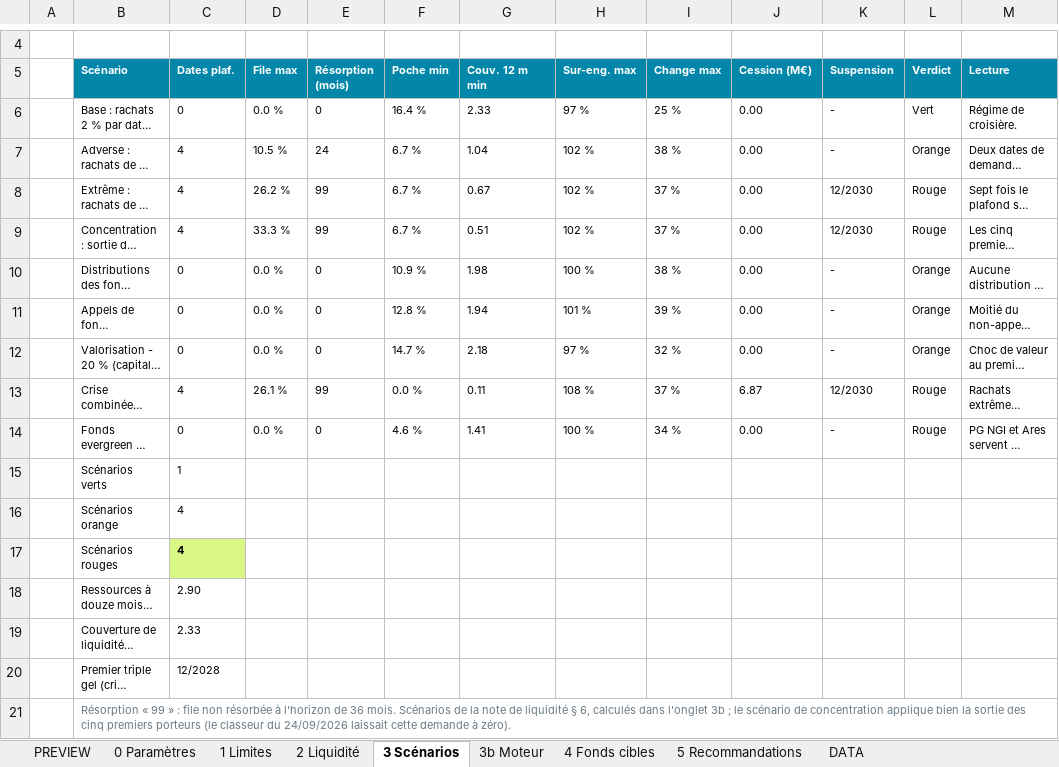
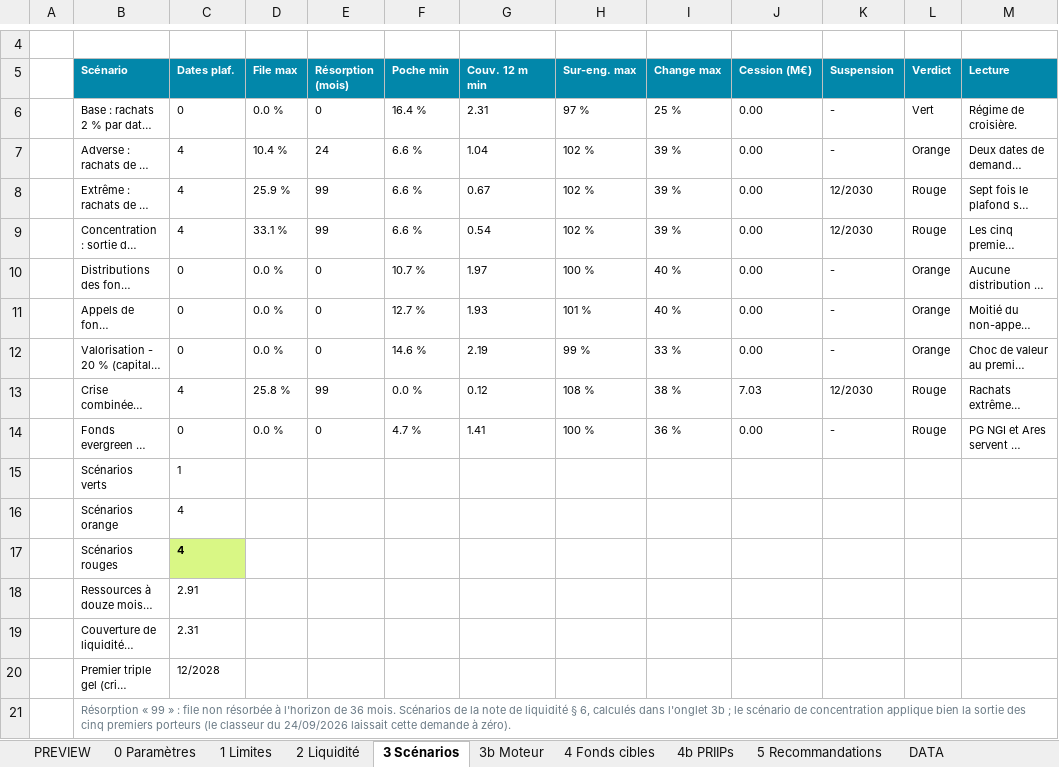
Before and after one commit to maximeboulonn-creator/Max, an Excel workbook: Risk_Report_Openstone_Infraworld_light.xlsx, sheet 3 Scénarios, drawn as a sheet; only a part is shown, gaps mark what is left out; long unchanged cells end in …; values as stored, in another font and other column widths than the file's, no borders; the diff covers the shown part only; the diff names each change by its address in the sheet, - before the commit and + after, or states it on an @@ line.

```diff
--- a/Risk_Report_Openstone_Infraworld_light.xlsx (sheet 3 Scénarios)
+++ b/Risk_Report_Openstone_Infraworld_light.xlsx (sheet 3 Scénarios)
+sheet tab: 4b PRIIPs
-G6 (Couv. 12 m min): 2.33
+G6 (Couv. 12 m min): 2.31
-D7 (File max): 10.5 %
+D7 (File max): 10.4 %
-F7:F9 (Poche min): 6.7 %
+F7:F9 (Poche min): 6.6 %
-I7 (Change max): 38 %
+I7 (Change max): 39 %
-D8 (File max): 26.2 %
+D8 (File max): 25.9 %
-I8:I9 (Change max): 37 %
+I8:I9 (Change max): 39 %
-D9 (File max): 33.3 %
+D9 (File max): 33.1 %
-G9 (Couv. 12 m min): 0.51
+G9 (Couv. 12 m min): 0.54
-F10 (Poche min): 10.9 %
+F10 (Poche min): 10.7 %
-G10 (Couv. 12 m min): 1.98
+G10 (Couv. 12 m min): 1.97
-I10 (Change max): 38 %
+I10 (Change max): 40 %
-F11 (Poche min): 12.8 %
+F11 (Poche min): 12.7 %
-G11 (Couv. 12 m min): 1.94
+G11 (Couv. 12 m min): 1.93
-I11 (Change max): 39 %
+I11 (Change max): 40 %
-F12 (Poche min): 14.7 %
+F12 (Poche min): 14.6 %
-G12 (Couv. 12 m min): 2.18
+G12 (Couv. 12 m min): 2.19
-H12 (Sur-eng. max): 97 %
+H12 (Sur-eng. max): 99 %
-I12 (Change max): 32 %
+I12 (Change max): 33 %
-D13 (File max): 26.1 %
+D13 (File max): 25.8 %
-G13 (Couv. 12 m min): 0.11
+G13 (Couv. 12 m min): 0.12
-I13 (Change max): 37 %
+I13 (Change max): 38 %
-J13 (Cession (M€)): 6.87
+J13 (Cession (M€)): 7.03
-F14 (Poche min): 4.6 %
+F14 (Poche min): 4.7 %
-I14 (Change max): 34 %
+I14 (Change max): 36 %
-C18 (Dates plaf.): 2.90
+C18 (Dates plaf.): 2.91
-C19 (Dates plaf.): 2.33
+C19 (Dates plaf.): 2.31
```
Also changed, not shown: 31 edited cells elsewhere in this sheet, sheet 3b Moteur, sheet 0 Paramètres, sheet PREVIEW, sheet DATA, sheet 5 Recommandations, sheet 2 Liquidité, formulas that keep their value, 7 other files.
